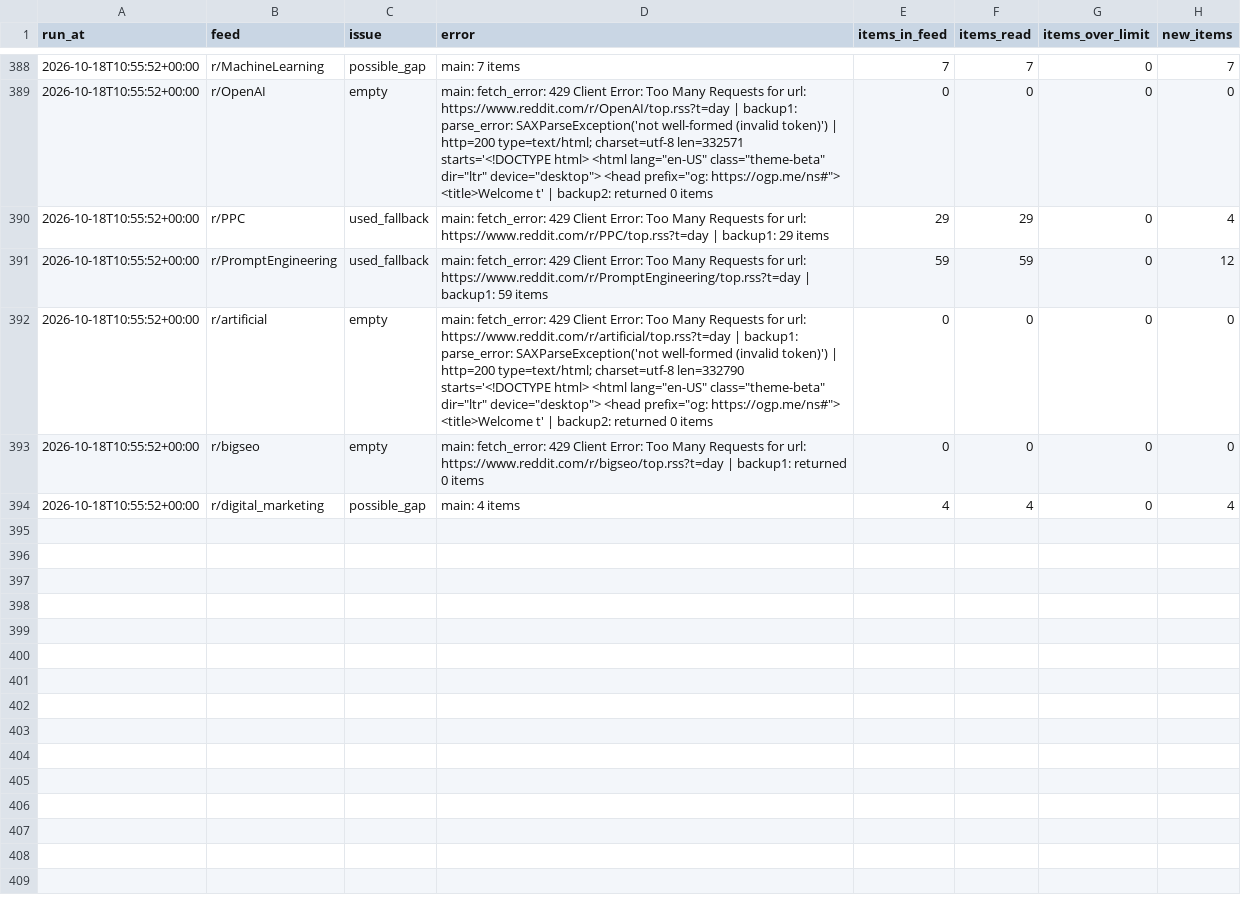
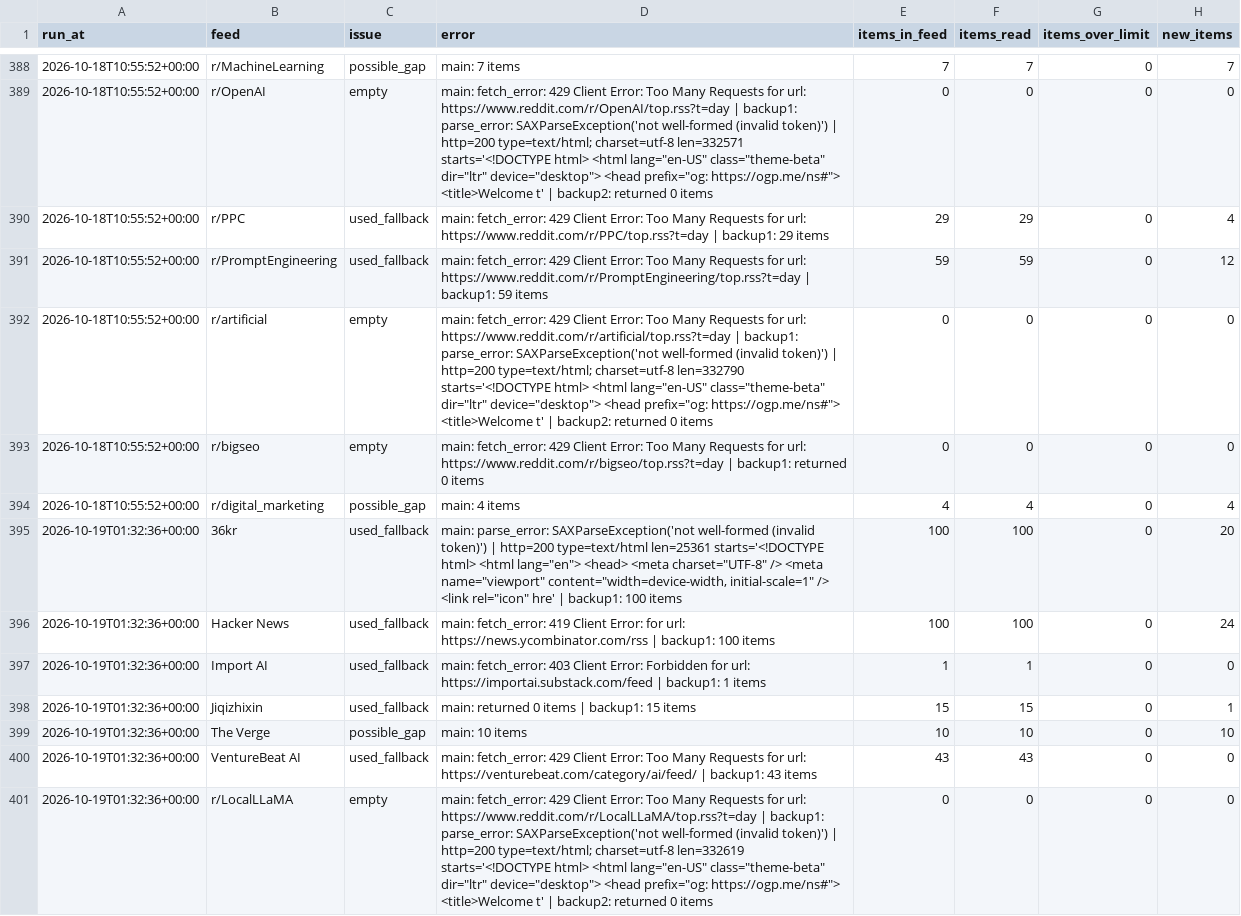
Before and after one commit to pmongcal/scanner-v3, a CSV file: audit/feed_problems.csv, drawn as a sheet; only a part is shown, gaps mark what is left out; the diff covers the shown part only.

```diff
--- a/audit/feed_problems.csv
+++ b/audit/feed_problems.csv
@@ -394 +394,8 @@ run_at,feed,issue,error,items_in_feed,items_read,items_over_limit,new_items
 2026-10-18T10:55:52+00:00,r/digital_marketing,possible_gap,main: 4 items,4,4,0,4
+2026-10-19T01:32:36+00:00,36kr,used_fallback,"main: parse_error: SAXParseException('not well-formed (invalid token)') | http=200 type=text/html len=25361 starts='<!DOCTYPE html> <html lang=""en""> <head> <meta charset=""UTF-8"" /> <meta name=""viewport"" content=""width=device-width, initial-scale=1"" /> <link rel=""icon"" hre' | backup1: 100 items",100,100,0,20
+2026-10-19T01:32:36+00:00,Hacker News,used_fallback,main: fetch_error: 419 Client Error:  for url: https://news.ycombinator.com/rss | backup1: 100 items,100,100,0,24
+2026-10-19T01:32:36+00:00,Import AI,used_fallback,main: fetch_error: 403 Client Error: Forbidden for url: https://importai.substack.com/feed | backup1: 1 items,1,1,0,0
+2026-10-19T01:32:36+00:00,Jiqizhixin,used_fallback,main: returned 0 items | backup1: 15 items,15,15,0,1
+2026-10-19T01:32:36+00:00,The Verge,possible_gap,main: 10 items,10,10,0,10
+2026-10-19T01:32:36+00:00,VentureBeat AI,used_fallback,main: fetch_error: 429 Client Error: Too Many Requests for url: https://venturebeat.com/category/ai/feed/ | backup1: 43 items,43,43,0,0
+2026-10-19T01:32:36+00:00,r/LocalLLaMA,empty,"main: fetch_error: 429 Client Error: Too Many Requests for url: https://www.reddit.com/r/LocalLLaMA/top.rss?t=day | backup1: parse_error: SAXParseException('not well-formed (invalid token)') | http=200 type=text/html; charset=utf-8 len=332619 starts='<!DOCTYPE html> <html lang=""en-US"" class=""theme-beta"" dir=""ltr"" device=""desktop""> <head prefix=""og: https://ogp.me/ns#""> <title>Welcome t' | backup2: returned 0 items",0,0,0,0
```
Also changed, not shown: 6 added rows elsewhere in this file, 4 other files.
